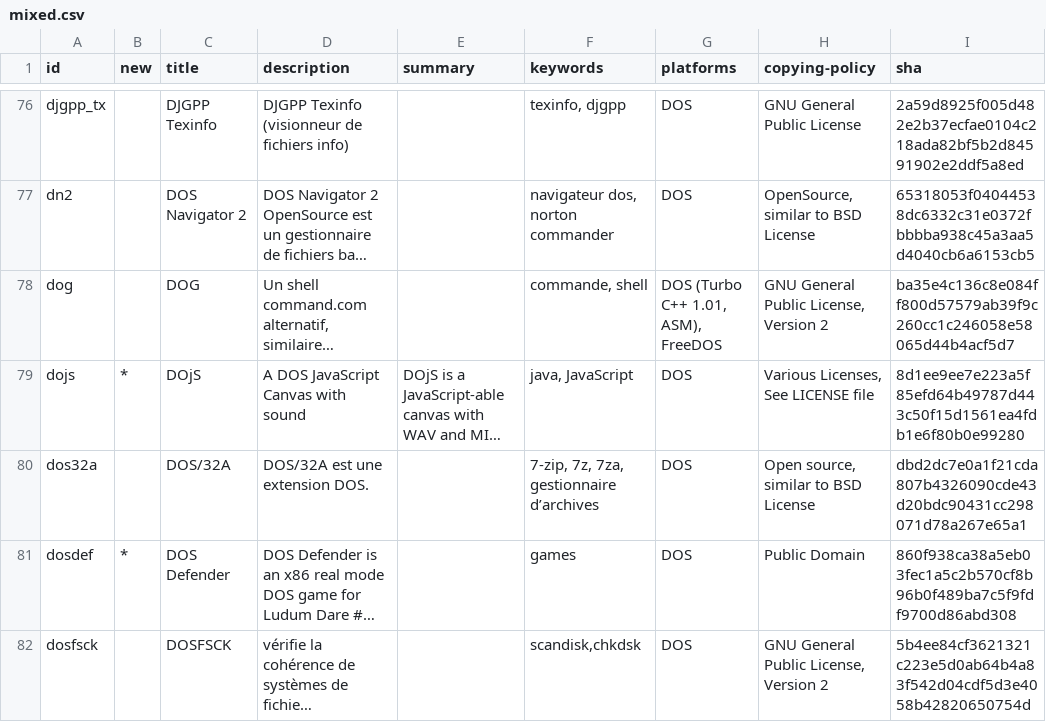
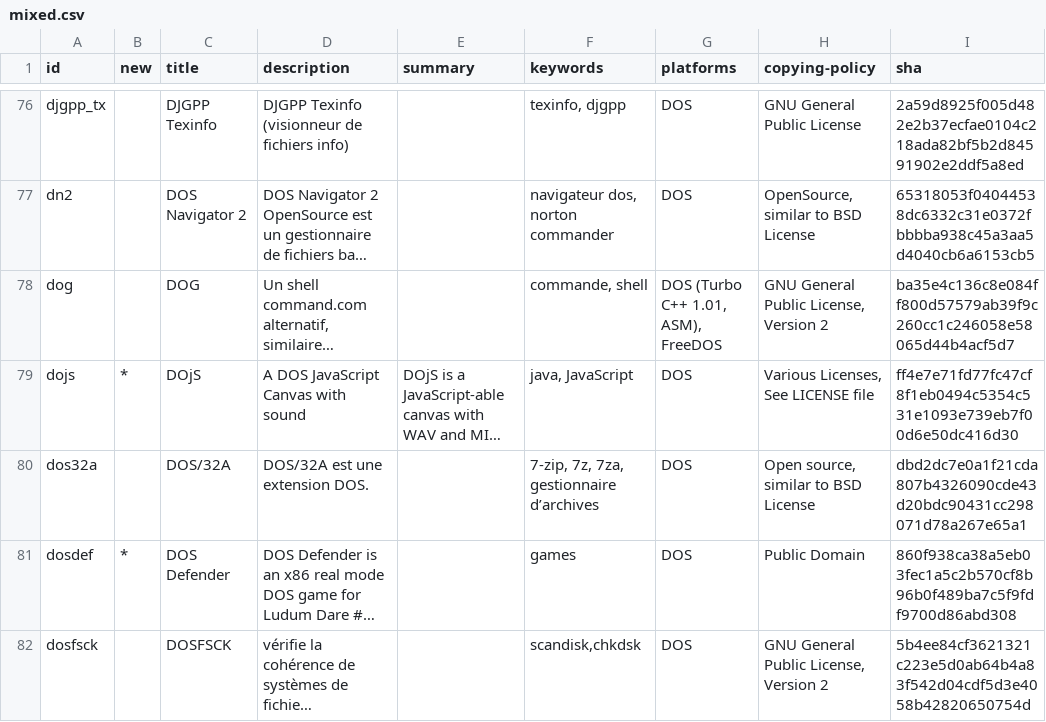
Before and after one commit to shidel/fd-nls, a CSV file: packages/fr/utf-8/mixed.csv, drawn as a sheet; only a part is shown, gaps mark what is left out; long unchanged cells end in …; the diff covers the shown part only; the diff names each change by its address in the sheet, - before the commit and + after, or states it on an @@ line.

```diff
--- a/packages/fr/utf-8/mixed.csv
+++ b/packages/fr/utf-8/mixed.csv
-I79 (sha): 8d1ee9ee7e223a5f85efd64b49787d443c50f15d1561ea4fdb1e6f80b0e99280
+I79 (sha): ff4e7e71fd77fc47cf8f1eb0494c5354c531e1093e739eb7f00d6e50dc416d30
```
Also changed, not shown: 3 added rows and 3 edited cells elsewhere in this file, packages/de/cp858/mixed.csv, packages/fr/cp850/mixed.csv, 6 other files.
